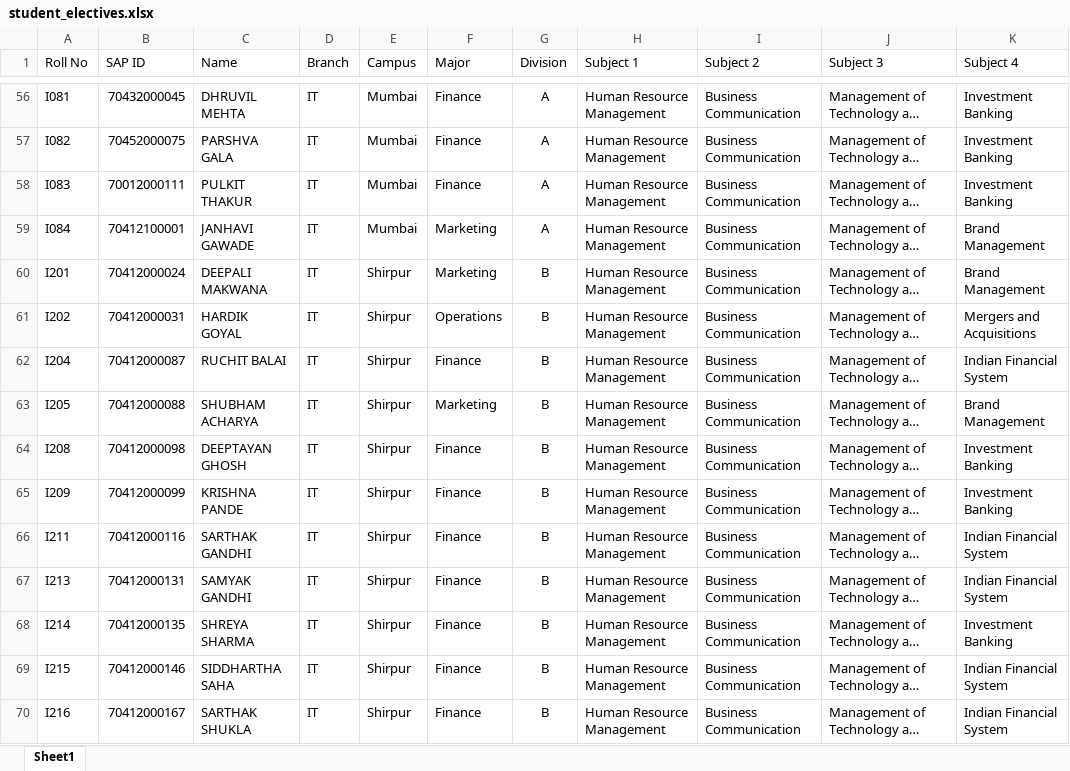
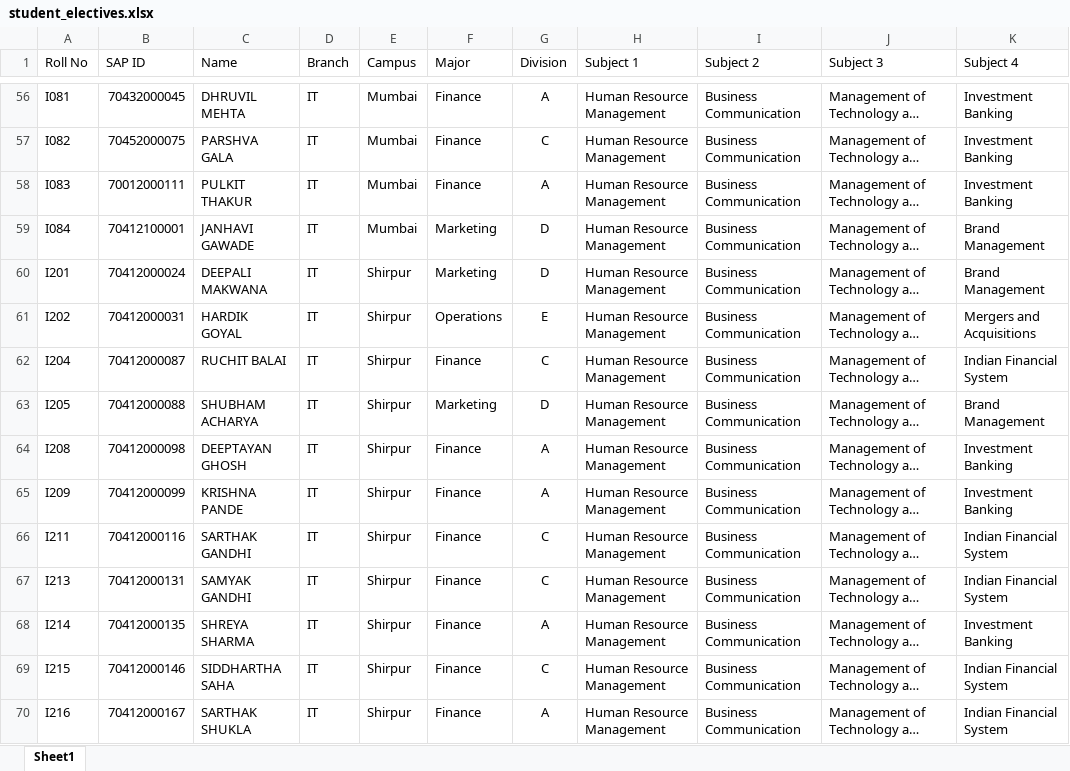
Before and after one commit to nityoday/elective-dashboard-project, an Excel workbook: student_electives.xlsx, sheet Sheet1, drawn as a sheet; only a part is shown, gaps mark what is left out; long unchanged cells end in …; values as stored, in another font and other column widths than the file's, no borders; the diff covers the shown part only; the diff names each change by its address in the sheet, - before the commit and + after, or states it on an @@ line.

Commit message:
update division

```diff
--- a/student_electives.xlsx (sheet Sheet1)
+++ b/student_electives.xlsx (sheet Sheet1)
-G57 (Division): A
+G57 (Division): C
-G59 (Division): A
+G59 (Division): D
-G60 (Division): B
+G60 (Division): D
-G61 (Division): B
+G61 (Division): E
-G62 (Division): B
+G62 (Division): C
-G63 (Division): B
+G63 (Division): D
-G64:G65 (Division): B
+G64:G65 (Division): A
-G66:G67 (Division): B
+G66:G67 (Division): C
-G68 (Division): B
+G68 (Division): A
-G69 (Division): B
+G69 (Division): C
-G70 (Division): B
+G70 (Division): A
```
Also changed, not shown: 256 edited cells and cell formats elsewhere in this sheet.
